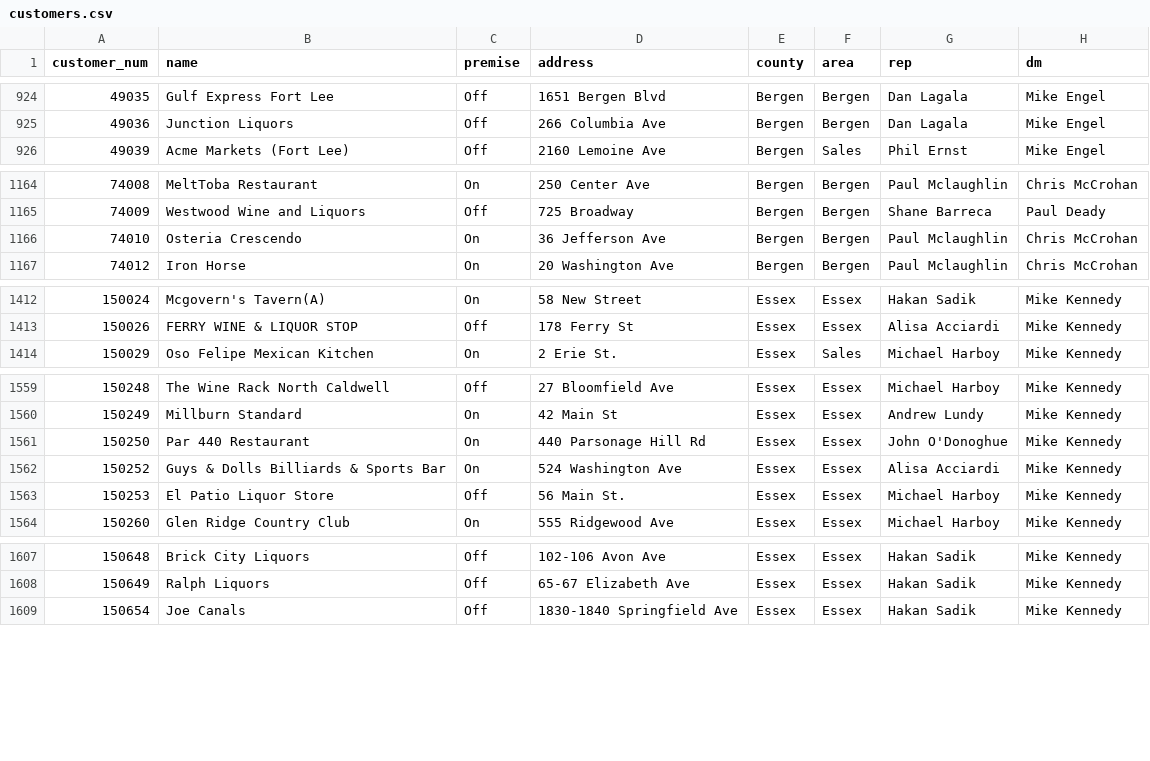
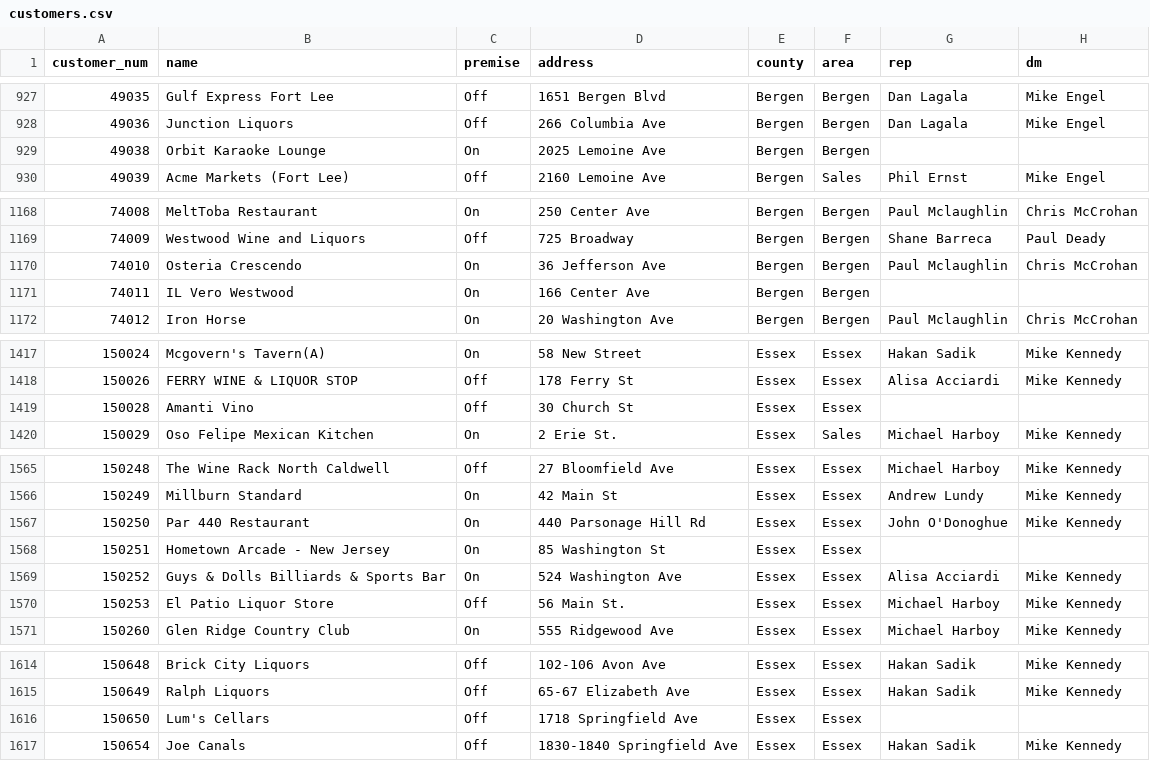
Before and after one commit to gavinsharkey5/Kohler-Dist-Master-Dashboard, a CSV file: rolling-distribution/data/master/customers.csv, drawn as a sheet; only a part is shown, gaps mark what is left out; the diff covers the shown part only; the diff names each change by its address in the sheet, - before the commit and + after, or states it on an @@ line.

```diff
--- a/rolling-distribution/data/master/customers.csv
+++ b/rolling-distribution/data/master/customers.csv
+row 929: 49038 | Orbit Karaoke Lounge | On | 2025 Lemoine Ave | Bergen | Bergen
+row 1171: 74011 | IL Vero Westwood | On | 166 Center Ave | Bergen | Bergen
+row 1419: 150028 | Amanti Vino | Off | 30 Church St | Essex | Essex
+row 1568: 150251 | Hometown Arcade - New Jersey | On | 85 Washington St | Essex | Essex
+row 1616: 150650 | Lum's Cellars | Off | 1718 Springfield Ave | Essex | Essex
```
Also changed, not shown: 14 added rows and 4 edited cells elsewhere in this file, 8 other files.
